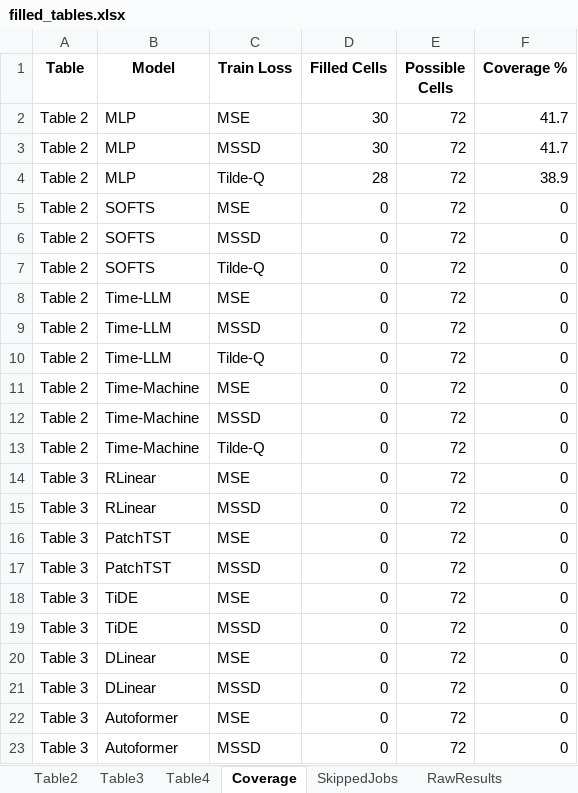
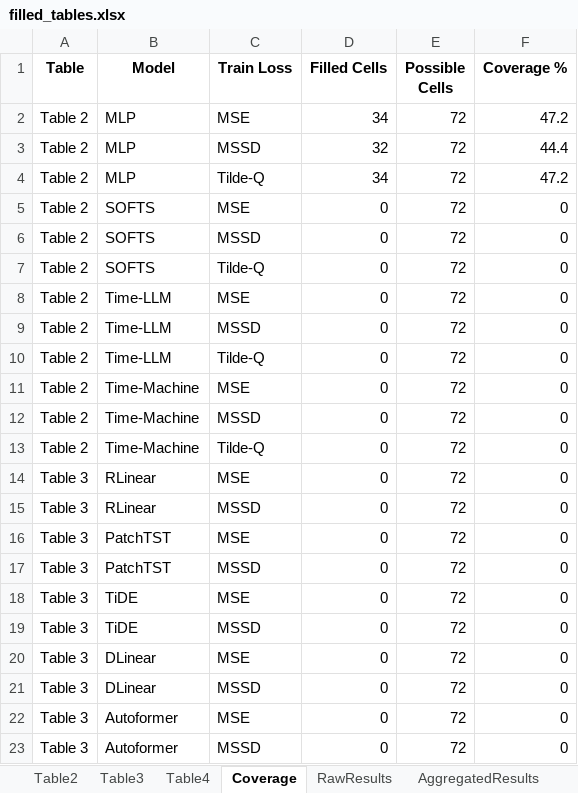
Before and after one commit to srikara-V/Hierarchical-NURBS-Inspired-Multi-Domain-Loss-for-Training-Deep-Time-Series-Forecasting-Models, an Excel workbook: tables/filled_tables.xlsx, sheet Coverage, drawn as a sheet; values as stored, in another font and other column widths than the file's, no borders; the diff names each change by its address in the sheet, - before the commit and + after, or states it on an @@ line.

```diff
--- a/tables/filled_tables.xlsx (sheet Coverage)
+++ b/tables/filled_tables.xlsx (sheet Coverage)
-sheet tab: SkippedJobs
-D2 (Filled Cells): 30
+D2 (Filled Cells): 34
-F2 (Coverage %): 41.7
+F2 (Coverage %): 47.2
-D3 (Filled Cells): 30
+D3 (Filled Cells): 32
-F3 (Coverage %): 41.7
+F3 (Coverage %): 44.4
-D4 (Filled Cells): 28
+D4 (Filled Cells): 34
-F4 (Coverage %): 38.9
+F4 (Coverage %): 47.2
```
Also changed, not shown: sheet RawResults, sheet AggregatedResults, sheet Table2, sheet Summary, 11 other files.
